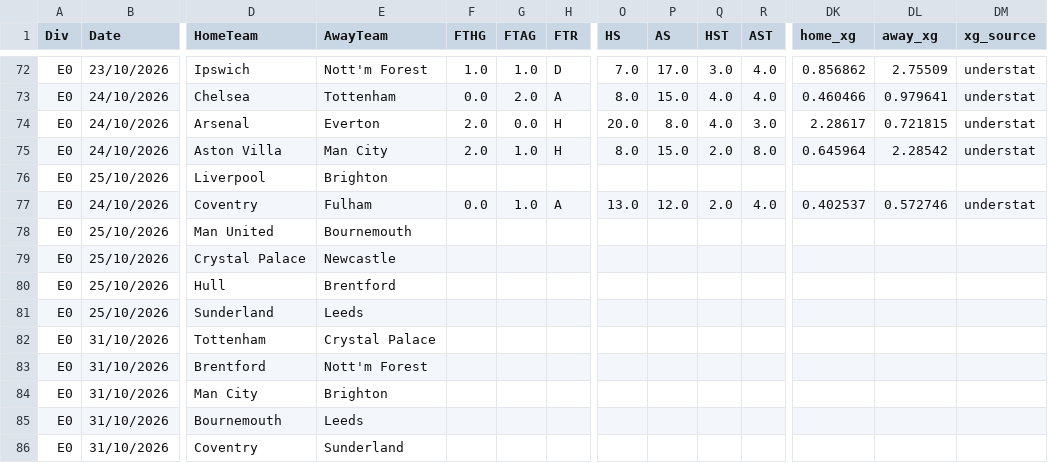
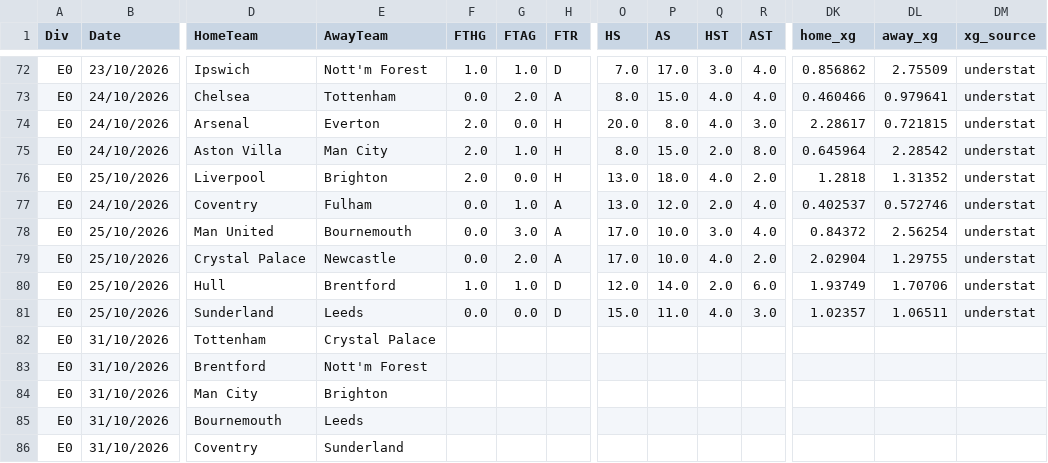
Before and after one commit to anthonyliao77/Football-Match-Prediction, a CSV file: football_data/PremierLeague/2026-2027.csv, drawn as a sheet; only a part is shown, gaps mark what is left out; removed rows and columns are numbered as before the commit, all else as after; rows hold the shown columns only; the diff names each change by its address in the sheet, - before the commit and + after, or states it on an @@ line.

```diff
--- a/football_data/PremierLeague/2026-2027.csv
+++ b/football_data/PremierLeague/2026-2027.csv
-row 76: E0 | 25/10/2026 | Liverpool | Brighton
+row 76: E0 | 25/10/2026 | Liverpool | Brighton | 2.0 | 0.0 | H | 13.0 | 18.0 | 4.0 | 2.0 | 1.2818 | 1.31352 | understat
-row 78: E0 | 25/10/2026 | Man United | Bournemouth
-row 79: E0 | 25/10/2026 | Crystal Palace | Newcastle
-row 80: E0 | 25/10/2026 | Hull | Brentford
-row 81: E0 | 25/10/2026 | Sunderland | Leeds
+row 78: E0 | 25/10/2026 | Man United | Bournemouth | 0.0 | 3.0 | A | 17.0 | 10.0 | 3.0 | 4.0 | 0.84372 | 2.56254 | understat
+row 79: E0 | 25/10/2026 | Crystal Palace | Newcastle | 0.0 | 2.0 | A | 17.0 | 10.0 | 4.0 | 2.0 | 2.02904 | 1.29755 | understat
+row 80: E0 | 25/10/2026 | Hull | Brentford | 1.0 | 1.0 | D | 12.0 | 14.0 | 2.0 | 6.0 | 1.93749 | 1.70706 | understat
+row 81: E0 | 25/10/2026 | Sunderland | Leeds | 0.0 | 0.0 | D | 15.0 | 11.0 | 4.0 | 3.0 | 1.02357 | 1.06511 | understat
```
Also changed, not shown: football_data/LaLiga/2026-2027.csv, football_data/SerieA/2026-2027.csv.
